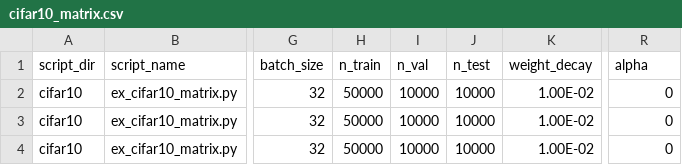
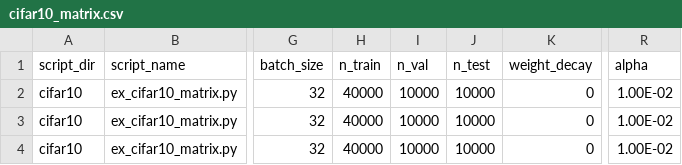
Before and after one commit to elizabethnewman/tnn, a CSV file: examples/cifar10_matrix.csv, drawn as a sheet; only a part is shown, gaps mark what is left out; the diff names each change by its address in the sheet, - before the commit and + after, or states it on an @@ line.

```diff
--- a/examples/cifar10_matrix.csv
+++ b/examples/cifar10_matrix.csv
-H2:H4 (n_train): 50000
+H2:H4 (n_train): 40000
-K2:K4 (weight_decay): 1.00E-02
+K2:K4 (weight_decay): 0
-R2:R4 (alpha): 0
+R2:R4 (alpha): 1.00E-02
```
Also changed, not shown: examples/cifar10_tensor.csv.
